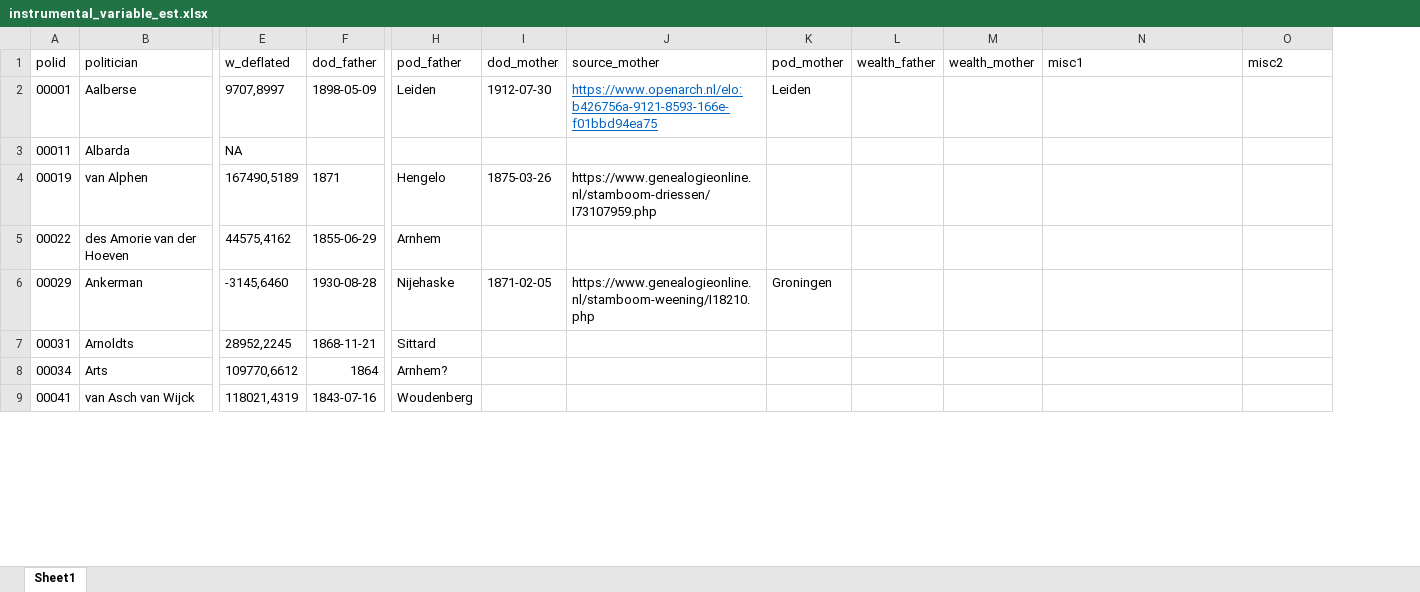
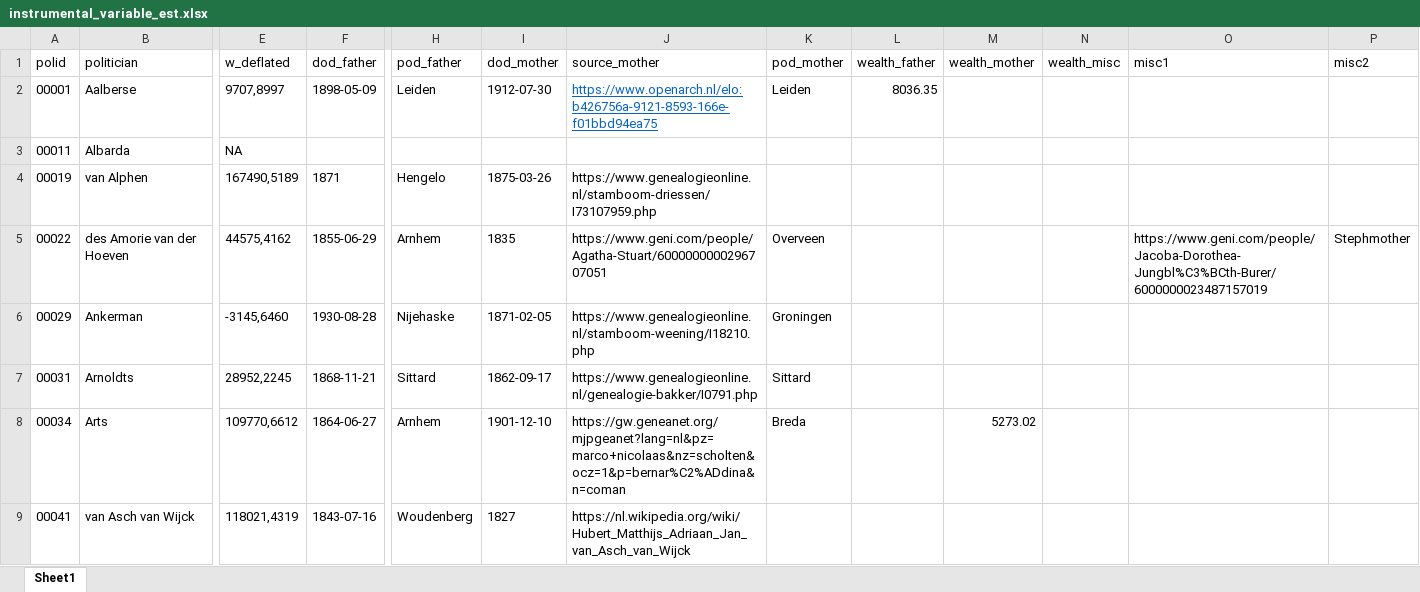
Before and after one commit to basm92/UU_PhD_BasMachielsen, an Excel workbook: Paper1/Data/instrumental_variable_est.xlsx, sheet Sheet1, drawn as a sheet; only a part is shown, gaps mark what is left out; values as stored, in another font and other column widths than the file's, no borders; addresses are those after the commit; the diff covers the shown part only; the diff names each change by its address in the sheet, - before the commit and + after, or states it on an @@ line.

Commit message:
new updated excel file

```diff
--- a/Paper1/Data/instrumental_variable_est.xlsx (sheet Sheet1)
+++ b/Paper1/Data/instrumental_variable_est.xlsx (sheet Sheet1)
+column N (wealth_misc), empty
-L2 (wealth_father): (empty)
+L2 (wealth_father): 8036.35
-I5 (dod_mother): (empty)
+I5 (dod_mother): 1835
-J5 (source_mother): (empty)
+J5 (source_mother): https://www.geni.com/people/Agatha-Stuart/6000000000296707051
-K5 (pod_mother): (empty)
+K5 (pod_mother): Overveen
-O5 (misc1): (empty)
+O5 (misc1): https://www.geni.com/people/Jacoba-Dorothea-Jungbl%C3%BCth-Burer/6000000023487157019
-P5 (misc2): (empty)
+P5 (misc2): Stephmother
-I7 (dod_mother): (empty)
+I7 (dod_mother): 1862-09-17
-J7 (source_mother): (empty)
+J7 (source_mother): https://www.genealogieonline.nl/genealogie-bakker/I0791.php
-K7 (pod_mother): (empty)
+K7 (pod_mother): Sittard
-F8 (dod_father): 1864
+F8 (dod_father): 1864-06-27
-H8 (pod_father): Arnhem?
+H8 (pod_father): Arnhem
-I8 (dod_mother): (empty)
+I8 (dod_mother): 1901-12-10
-J8 (source_mother): (empty)
+J8 (source_mother): https://gw.geneanet.org/mjpgeanet?lang=nl&pz=marco+nicolaas&nz=scholten&ocz=1&p=bernar%C2%ADdina&n=coman
-K8 (pod_mother): (empty)
+K8 (pod_mother): Breda
-M8 (wealth_mother): (empty)
+M8 (wealth_mother): 5273.02
-I9 (dod_mother): (empty)
+I9 (dod_mother): 1827
-J9 (source_mother): (empty)
+J9 (source_mother): https://nl.wikipedia.org/wiki/Hubert_Matthijs_Adriaan_Jan_van_Asch_van_Wijck
```
Also changed, not shown: 88 edited cells elsewhere in this sheet.
